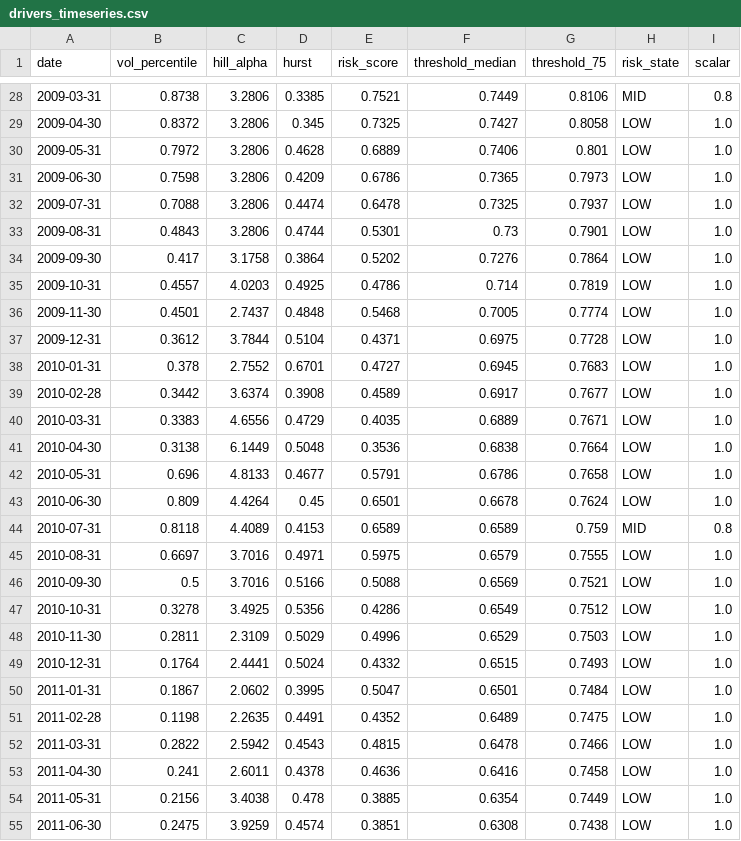
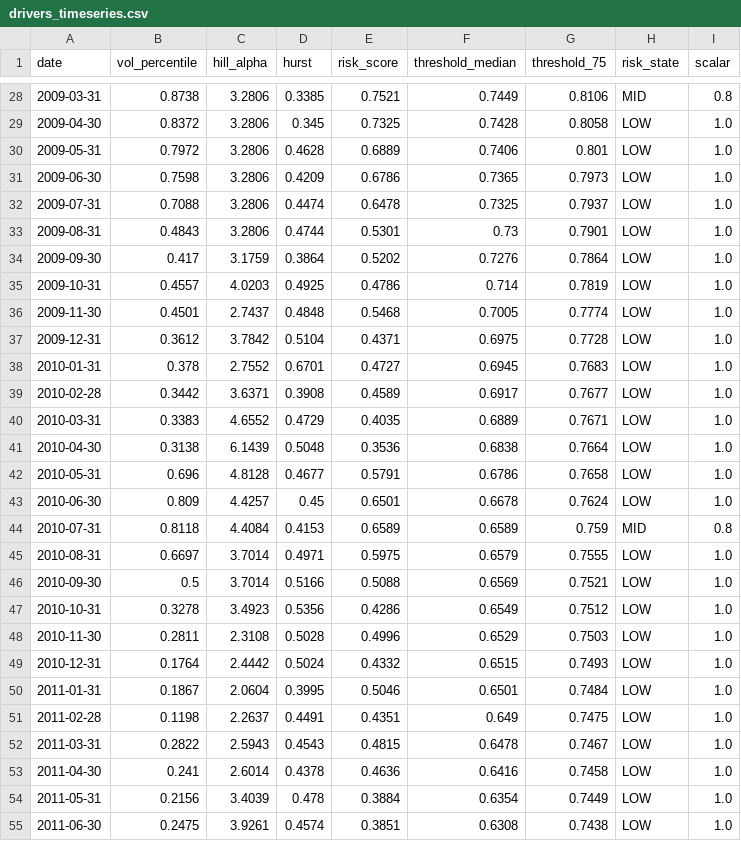
Before and after one commit to bvecchiarelli19-bot/FRAR_DASHBOARD, a CSV file: outputs/drivers_timeseries.csv, drawn as a sheet; only a part is shown, gaps mark what is left out; the diff covers the shown part only.

```diff
--- a/outputs/drivers_timeseries.csv
+++ b/outputs/drivers_timeseries.csv
@@ -28,3 +28,3 @@ date,vol_percentile,hill_alpha,hurst,risk_score,threshold_median,threshold_75,ri
 2009-03-31,0.8738,3.2806,0.3385,0.7521,0.7449,0.8106,MID,0.8
-2009-04-30,0.8372,3.2806,0.345,0.7325,0.7427,0.8058,LOW,1.0
+2009-04-30,0.8372,3.2806,0.345,0.7325,0.7428,0.8058,LOW,1.0
 2009-05-31,0.7972,3.2806,0.4628,0.6889,0.7406,0.801,LOW,1.0
@@ -33,23 +33,23 @@ date,vol_percentile,hill_alpha,hurst,risk_score,threshold_median,threshold_75,ri
 2009-08-31,0.4843,3.2806,0.4744,0.5301,0.73,0.7901,LOW,1.0
-2009-09-30,0.417,3.1758,0.3864,0.5202,0.7276,0.7864,LOW,1.0
+2009-09-30,0.417,3.1759,0.3864,0.5202,0.7276,0.7864,LOW,1.0
 2009-10-31,0.4557,4.0203,0.4925,0.4786,0.714,0.7819,LOW,1.0
 2009-11-30,0.4501,2.7437,0.4848,0.5468,0.7005,0.7774,LOW,1.0
-2009-12-31,0.3612,3.7844,0.5104,0.4371,0.6975,0.7728,LOW,1.0
+2009-12-31,0.3612,3.7842,0.5104,0.4371,0.6975,0.7728,LOW,1.0
 2010-01-31,0.378,2.7552,0.6701,0.4727,0.6945,0.7683,LOW,1.0
-2010-02-28,0.3442,3.6374,0.3908,0.4589,0.6917,0.7677,LOW,1.0
-2010-03-31,0.3383,4.6556,0.4729,0.4035,0.6889,0.7671,LOW,1.0
-2010-04-30,0.3138,6.1449,0.5048,0.3536,0.6838,0.7664,LOW,1.0
-2010-05-31,0.696,4.8133,0.4677,0.5791,0.6786,0.7658,LOW,1.0
-2010-06-30,0.809,4.4264,0.45,0.6501,0.6678,0.7624,LOW,1.0
-2010-07-31,0.8118,4.4089,0.4153,0.6589,0.6589,0.759,MID,0.8
-2010-08-31,0.6697,3.7016,0.4971,0.5975,0.6579,0.7555,LOW,1.0
-2010-09-30,0.5,3.7016,0.5166,0.5088,0.6569,0.7521,LOW,1.0
-2010-10-31,0.3278,3.4925,0.5356,0.4286,0.6549,0.7512,LOW,1.0
-2010-11-30,0.2811,2.3109,0.5029,0.4996,0.6529,0.7503,LOW,1.0
-2010-12-31,0.1764,2.4441,0.5024,0.4332,0.6515,0.7493,LOW,1.0
-2011-01-31,0.1867,2.0602,0.3995,0.5047,0.6501,0.7484,LOW,1.0
-2011-02-28,0.1198,2.2635,0.4491,0.4352,0.6489,0.7475,LOW,1.0
-2011-03-31,0.2822,2.5942,0.4543,0.4815,0.6478,0.7466,LOW,1.0
-2011-04-30,0.241,2.6011,0.4378,0.4636,0.6416,0.7458,LOW,1.0
-2011-05-31,0.2156,3.4038,0.478,0.3885,0.6354,0.7449,LOW,1.0
-2011-06-30,0.2475,3.9259,0.4574,0.3851,0.6308,0.7438,LOW,1.0
+2010-02-28,0.3442,3.6371,0.3908,0.4589,0.6917,0.7677,LOW,1.0
+2010-03-31,0.3383,4.6552,0.4729,0.4035,0.6889,0.7671,LOW,1.0
+2010-04-30,0.3138,6.1439,0.5048,0.3536,0.6838,0.7664,LOW,1.0
+2010-05-31,0.696,4.8128,0.4677,0.5791,0.6786,0.7658,LOW,1.0
+2010-06-30,0.809,4.4257,0.45,0.6501,0.6678,0.7624,LOW,1.0
+2010-07-31,0.8118,4.4084,0.4153,0.6589,0.6589,0.759,MID,0.8
+2010-08-31,0.6697,3.7014,0.4971,0.5975,0.6579,0.7555,LOW,1.0
+2010-09-30,0.5,3.7014,0.5166,0.5088,0.6569,0.7521,LOW,1.0
+2010-10-31,0.3278,3.4923,0.5356,0.4286,0.6549,0.7512,LOW,1.0
+2010-11-30,0.2811,2.3108,0.5028,0.4996,0.6529,0.7503,LOW,1.0
+2010-12-31,0.1764,2.4442,0.5024,0.4332,0.6515,0.7493,LOW,1.0
+2011-01-31,0.1867,2.0604,0.3995,0.5046,0.6501,0.7484,LOW,1.0
+2011-02-28,0.1198,2.2637,0.4491,0.4351,0.649,0.7475,LOW,1.0
+2011-03-31,0.2822,2.5943,0.4543,0.4815,0.6478,0.7467,LOW,1.0
+2011-04-30,0.241,2.6014,0.4378,0.4636,0.6416,0.7458,LOW,1.0
+2011-05-31,0.2156,3.4039,0.478,0.3884,0.6354,0.7449,LOW,1.0
+2011-06-30,0.2475,3.9261,0.4574,0.3851,0.6308,0.7438,LOW,1.0
```
Also changed, not shown: 172 edited cells elsewhere in this file, outputs/audit.csv, outputs/equity_curves.csv, 10 other files.
